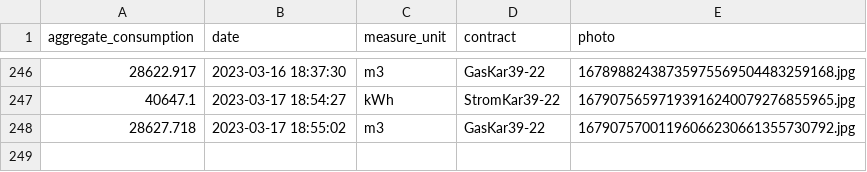
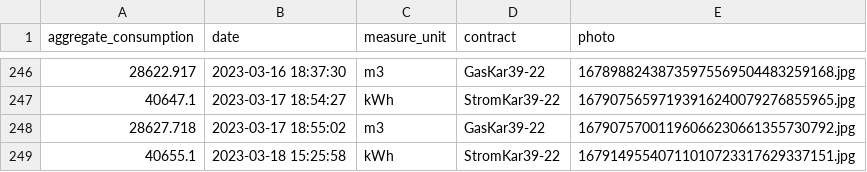
Before and after one commit to klupp/HomeExpenses, a CSV file: measurements.csv, drawn as a sheet; only a part is shown, gaps mark what is left out.

Commit message:
New Electricity measurement for StromKar39-22 on 2023-03-18 15:25:58

```diff
--- a/measurements.csv
+++ b/measurements.csv
@@ -248 +248,2 @@ aggregate_consumption,date,measure_unit,contract,photo
 28627.718,2023-03-17 18:55:02,m3,GasKar39-22,16790757001196066230661355730792.jpg
+40655.1,2023-03-18 15:25:58,kWh,StromKar39-22,16791495540711010723317629337151.jpg
```
Also changed, not shown: 1 other file.
